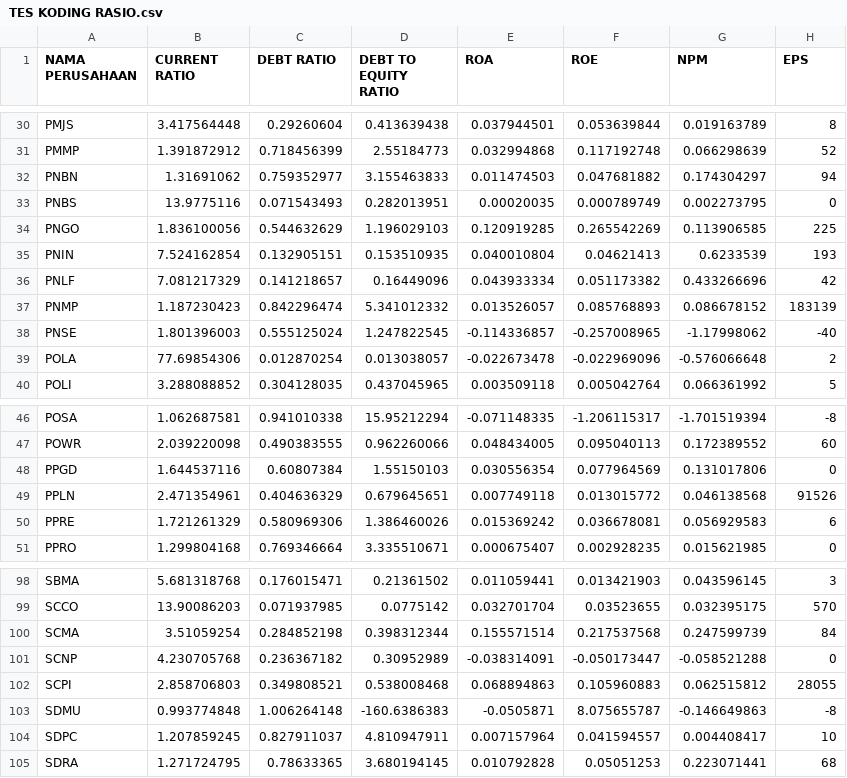
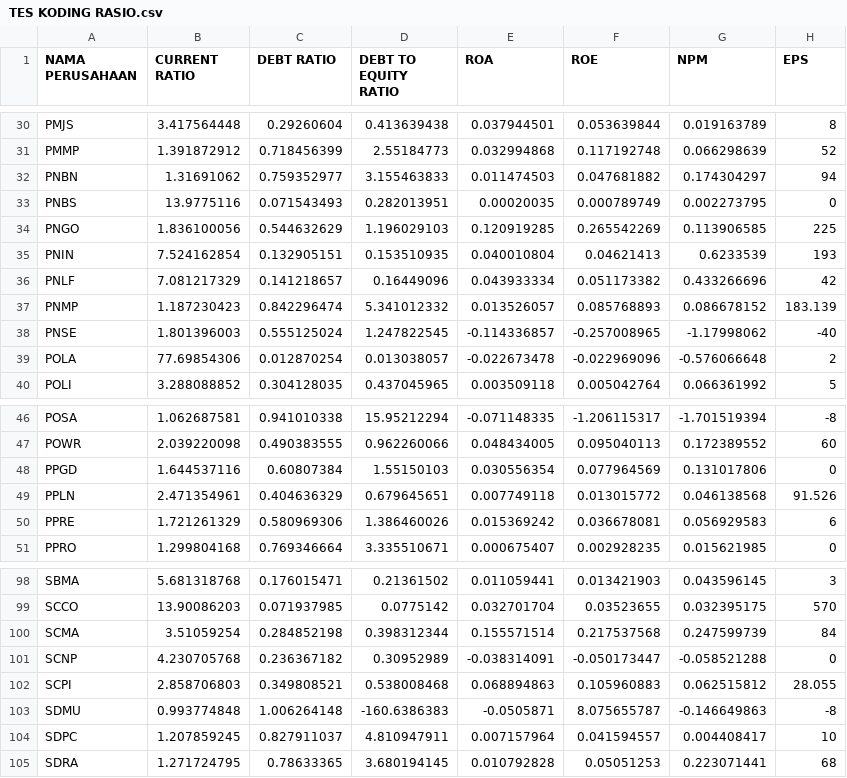
Before and after one commit to snowmank9/Skripsi, a CSV file: TES KODING RASIO.csv, drawn as a sheet; only a part is shown, gaps mark what is left out.

Commit message:
Update TES KODING RASIO.csv

```diff
--- a/TES KODING RASIO.csv
+++ b/TES KODING RASIO.csv
@@ -36,3 +36,3 @@ PNIN,7.524162854,0.132905151,0.153510935,0.040010804,0.04621413,0.6233539,193
 PNLF,7.081217329,0.141218657,0.16449096,0.043933334,0.051173382,0.433266696,42
-PNMP,1.187230423,0.842296474,5.341012332,0.013526057,0.085768893,0.086678152,183139
+PNMP,1.187230423,0.842296474,5.341012332,0.013526057,0.085768893,0.086678152,183.139
 PNSE,1.801396003,0.555125024,1.247822545,-0.114336857,-0.257008965,-1.17998062,-40
@@ -48,3 +48,3 @@ POWR,2.039220098,0.490383555,0.962260066,0.048434005,0.095040113,0.172389552,60
 PPGD,1.644537116,0.60807384,1.55150103,0.030556354,0.077964569,0.131017806,0
-PPLN,2.471354961,0.404636329,0.679645651,0.007749118,0.013015772,0.046138568,91526
+PPLN,2.471354961,0.404636329,0.679645651,0.007749118,0.013015772,0.046138568,91.526
 PPRE,1.721261329,0.580969306,1.386460026,0.015369242,0.036678081,0.056929583,6
@@ -101,3 +101,3 @@ SCMA,3.51059254,0.284852198,0.398312344,0.155571514,0.217537568,0.247599739,84
 SCNP,4.230705768,0.236367182,0.30952989,-0.038314091,-0.050173447,-0.058521288,0
-SCPI,2.858706803,0.349808521,0.538008468,0.068894863,0.105960883,0.062515812,28055
+SCPI,2.858706803,0.349808521,0.538008468,0.068894863,0.105960883,0.062515812,28.055
 SDMU,0.993774848,1.006264148,-160.6386383,-0.0505871,8.075655787,-0.146649863,-8
```
